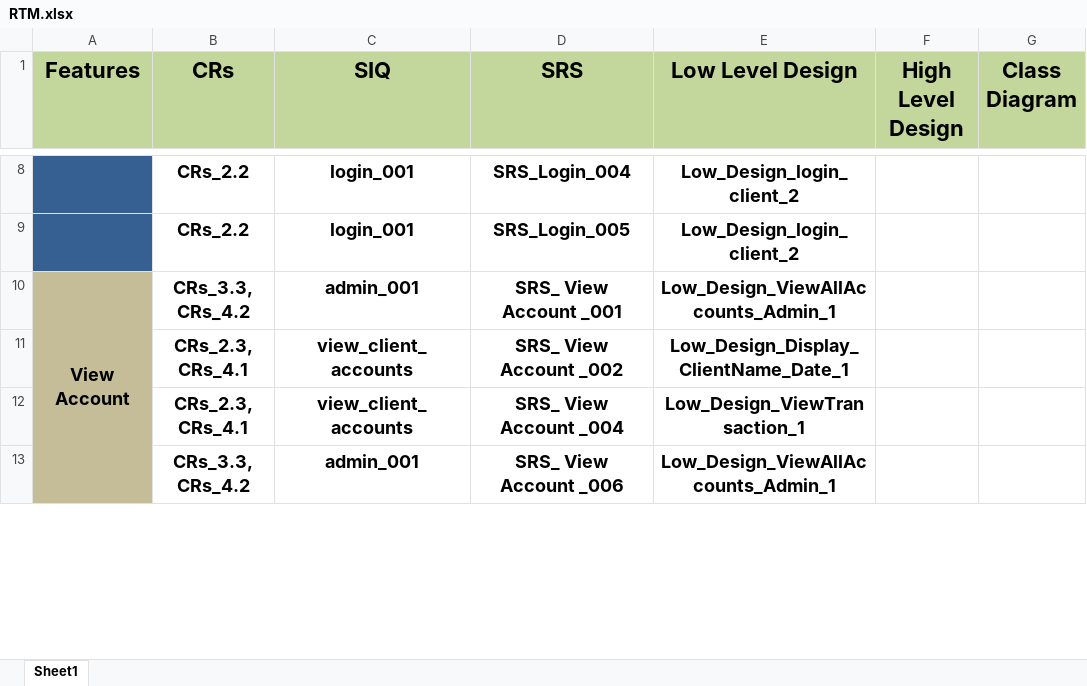
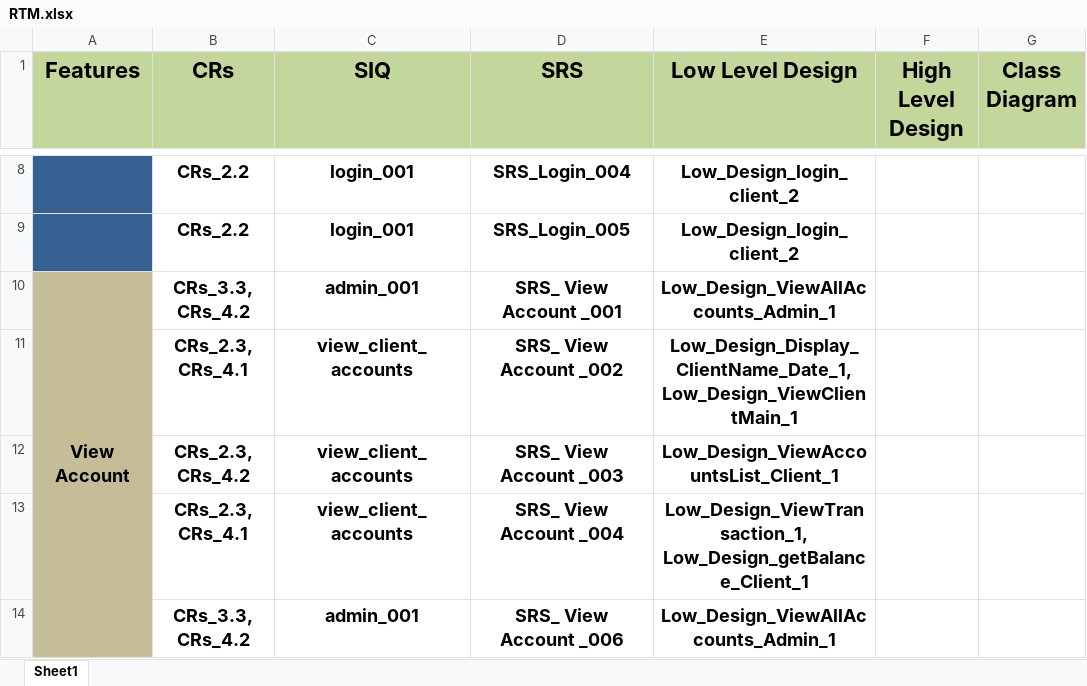
Before and after one commit to EsraaEMostafa/Internet-banking-system, an Excel workbook: Requirements/RTM.xlsx, sheet Sheet1, drawn as a sheet; only a part is shown, gaps mark what is left out; values as stored, in another font and other column widths than the file's, no borders; addresses are those after the commit; ↵ is a line break in a cell; the diff covers the shown part only; the diff names each change by its address in the sheet, - before the commit and + after, or states it on an @@ line.

Commit message:
update RTM and design of pages of Design docx

```diff
--- a/Requirements/RTM.xlsx (sheet Sheet1)
+++ b/Requirements/RTM.xlsx (sheet Sheet1)
-E11 (Low Level Design): Low_Design_Display_ClientName_Date_1
+E11 (Low Level Design): Low_Design_Display_ClientName_Date_1, ↵ Low_Design_ViewClientMain_1
+row 12:  | CRs_2.3, CRs_4.2 | view_client_accounts | SRS_ View Account _003 | Low_Design_ViewAccountsList_Client_1
-E13 (Low Level Design): Low_Design_ViewTransaction_1
+E13 (Low Level Design): Low_Design_ViewTransaction_1, ↵ Low_Design_getBalance_Client_1
```
Also changed, not shown: 9 edited cells elsewhere in this sheet, 1 other file.
